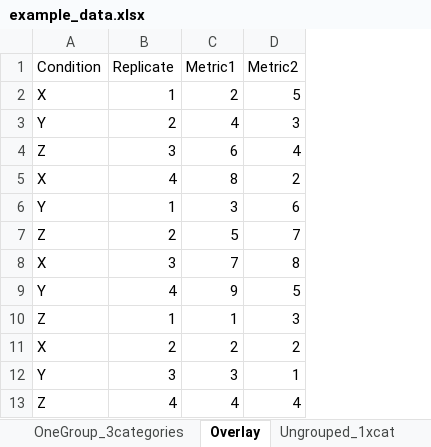
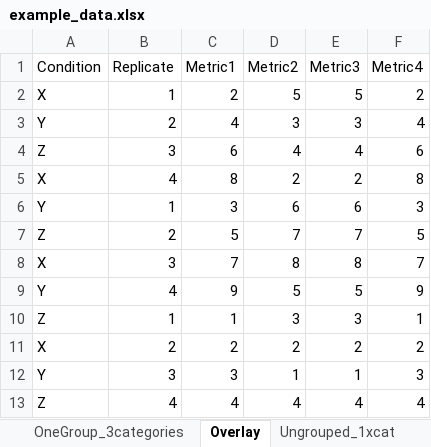
Before and after one commit to beyerh/ExPlot, an Excel workbook: example_data.xlsx, sheet Overlay, drawn as a sheet; values as stored, in another font and other column widths than the file's, no borders; the diff names each change by its address in the sheet, - before the commit and + after, or states it on an @@ line.

```diff
--- a/example_data.xlsx (sheet Overlay)
+++ b/example_data.xlsx (sheet Overlay)
+column E (Metric3), rows 2-13: 5 | 3 | 4 | 2 | 6 | 7 | 8 | 5 | 3 | 2 | 1 | 4
+column F (Metric4), rows 2-13: 2 | 4 | 6 | 8 | 3 | 5 | 7 | 9 | 1 | 2 | 3 | 4
```
Also changed, not shown: sheet SEAP_TwoGroups, 2 other files.
